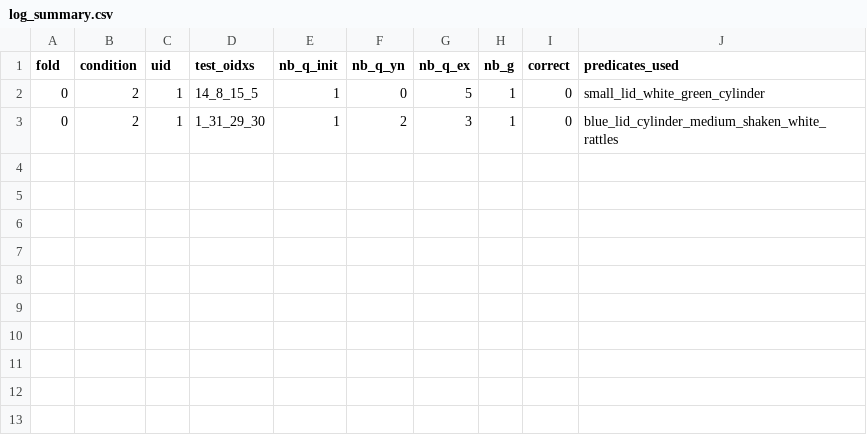
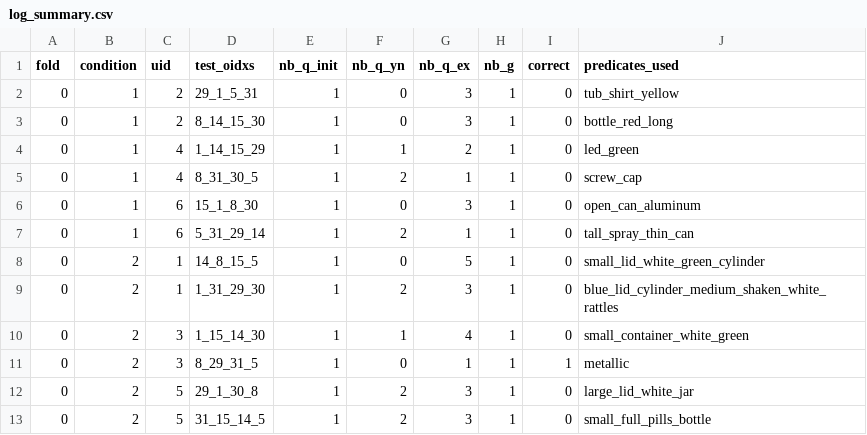
Before and after one commit to thomason-jesse/perception_classifiers, a CSV file: exp/log_summary.csv, drawn as a sheet; the diff names each change by its address in the sheet, - before the commit and + after, or states it on an @@ line.

```diff
--- a/exp/log_summary.csv
+++ b/exp/log_summary.csv
+row 2: 0 | 1 | 2 | 29_1_5_31 | 1 | 0 | 3 | 1 | 0 | tub_shirt_yellow
+row 3: 0 | 1 | 2 | 8_14_15_30 | 1 | 0 | 3 | 1 | 0 | bottle_red_long
+row 4: 0 | 1 | 4 | 1_14_15_29 | 1 | 1 | 2 | 1 | 0 | led_green
+row 5: 0 | 1 | 4 | 8_31_30_5 | 1 | 2 | 1 | 1 | 0 | screw_cap
+row 6: 0 | 1 | 6 | 15_1_8_30 | 1 | 0 | 3 | 1 | 0 | open_can_aluminum
+row 7: 0 | 1 | 6 | 5_31_29_14 | 1 | 2 | 1 | 1 | 0 | tall_spray_thin_can
+row 10: 0 | 2 | 3 | 1_15_14_30 | 1 | 1 | 4 | 1 | 0 | small_container_white_green
+row 11: 0 | 2 | 3 | 8_29_31_5 | 1 | 0 | 1 | 1 | 1 | metallic
+row 12: 0 | 2 | 5 | 29_1_30_8 | 1 | 2 | 3 | 1 | 0 | large_lid_white_jar
+row 13: 0 | 2 | 5 | 31_15_14_5 | 1 | 2 | 3 | 1 | 0 | small_full_pills_bottle
```
Also changed, not shown: 1 other file.
